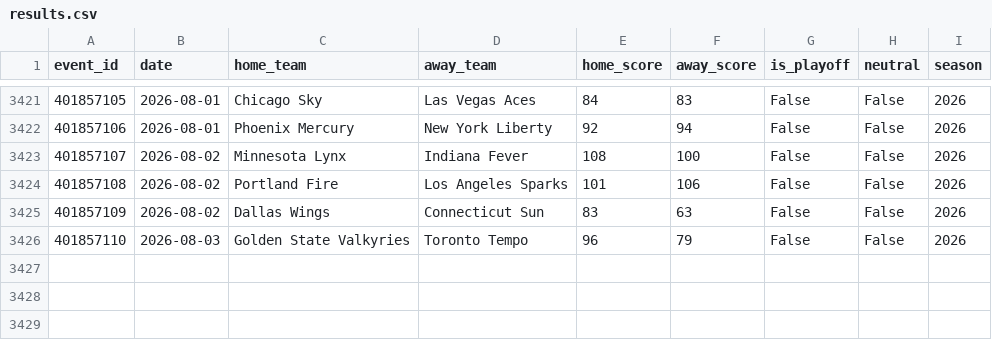
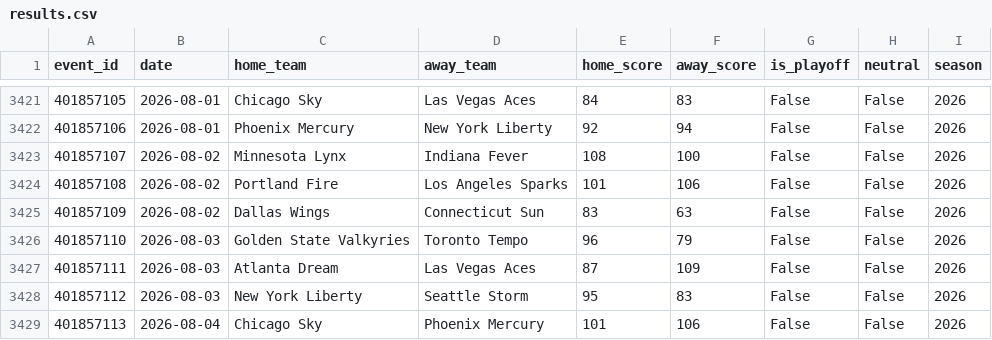
Before and after one commit to mordecainq-pixel/Wcwinner, a CSV file: data/wnba_raw/results.csv, drawn as a sheet; only a part is shown, gaps mark what is left out.

```diff
--- a/data/wnba_raw/results.csv
+++ b/data/wnba_raw/results.csv
@@ -3426 +3426,4 @@ event_id,date,home_team,away_team,home_score,away_score,is_playoff,neutral,seaso
 401857110,2026-08-03,Golden State Valkyries,Toronto Tempo,96,79,False,False,2026
+401857111,2026-08-03,Atlanta Dream,Las Vegas Aces,87,109,False,False,2026
+401857112,2026-08-03,New York Liberty,Seattle Storm,95,83,False,False,2026
+401857113,2026-08-04,Chicago Sky,Phoenix Mercury,101,106,False,False,2026
```
Also changed, not shown: 6 other files.
